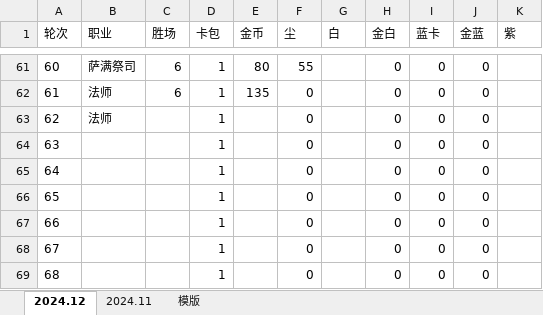
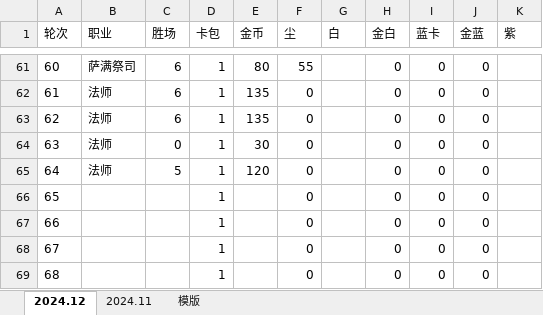
Before and after one commit to 873459621/FFMPEG, an Excel workbook: 竞技场统计.xlsx, sheet 2024.12, drawn as a sheet; only a part is shown, gaps mark what is left out; values as stored, in another font and other column widths than the file's, no borders; the diff names each change by its address in the sheet, - before the commit and + after, or states it on an @@ line.

Commit message:
++

```diff
--- a/竞技场统计.xlsx (sheet 2024.12)
+++ b/竞技场统计.xlsx (sheet 2024.12)
-C63 (胜场): (empty)
+C63 (胜场): 6
-E63 (金币): (empty)
+E63 (金币): 135
-B64:B65 (职业): (empty)
+B64:B65 (职业): 法师
-C64 (胜场): (empty)
+C64 (胜场): 0
-E64 (金币): (empty)
+E64 (金币): 30
-C65 (胜场): (empty)
+C65 (胜场): 5
-E65 (金币): (empty)
+E65 (金币): 120
```
